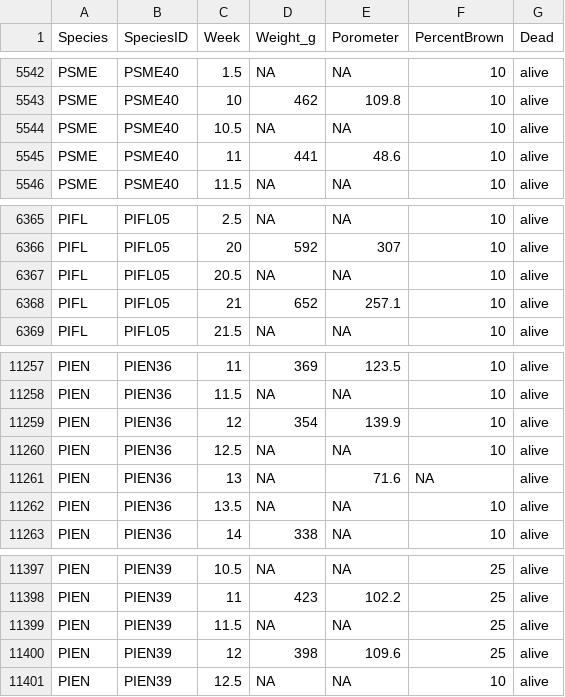
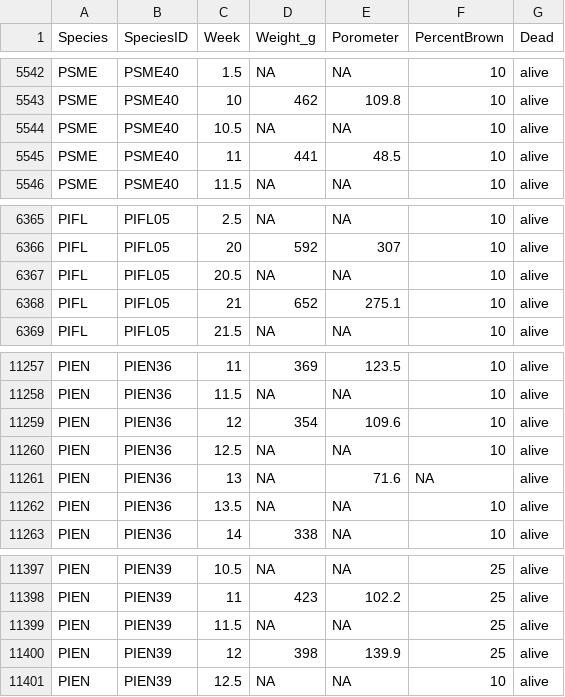
Before and after one commit to alexandralalor/HeatwaveProject, a CSV file: data_clean/Phase1_Plants.csv, drawn as a sheet; only a part is shown, gaps mark what is left out; the diff covers the shown part only.

Commit message:
QAQC porometer

```diff
--- a/data_clean/Phase1_Plants.csv
+++ b/data_clean/Phase1_Plants.csv
@@ -5544,3 +5544,3 @@ PSME,PSME40,10,462,109.8,10,alive
 PSME,PSME40,10.5,NA,NA,10,alive
-PSME,PSME40,11,441,48.6,10,alive
+PSME,PSME40,11,441,48.5,10,alive
 PSME,PSME40,11.5,NA,NA,10,alive
@@ -6367,3 +6367,3 @@ PIFL,PIFL05,20,592,307,10,alive
 PIFL,PIFL05,20.5,NA,NA,10,alive
-PIFL,PIFL05,21,652,257.1,10,alive
+PIFL,PIFL05,21,652,275.1,10,alive
 PIFL,PIFL05,21.5,NA,NA,10,alive
@@ -11258,3 +11258,3 @@ PIEN,PIEN36,11,369,123.5,10,alive
 PIEN,PIEN36,11.5,NA,NA,10,alive
-PIEN,PIEN36,12,354,139.9,10,alive
+PIEN,PIEN36,12,354,109.6,10,alive
 PIEN,PIEN36,12.5,NA,NA,10,alive
@@ -11399,3 +11399,3 @@ PIEN,PIEN39,11,423,102.2,25,alive
 PIEN,PIEN39,11.5,NA,NA,25,alive
-PIEN,PIEN39,12,398,109.6,25,alive
+PIEN,PIEN39,12,398,139.9,25,alive
 PIEN,PIEN39,12.5,NA,NA,10,alive
```
Also changed, not shown: 5 edited cells elsewhere in this file, 2 other files.
